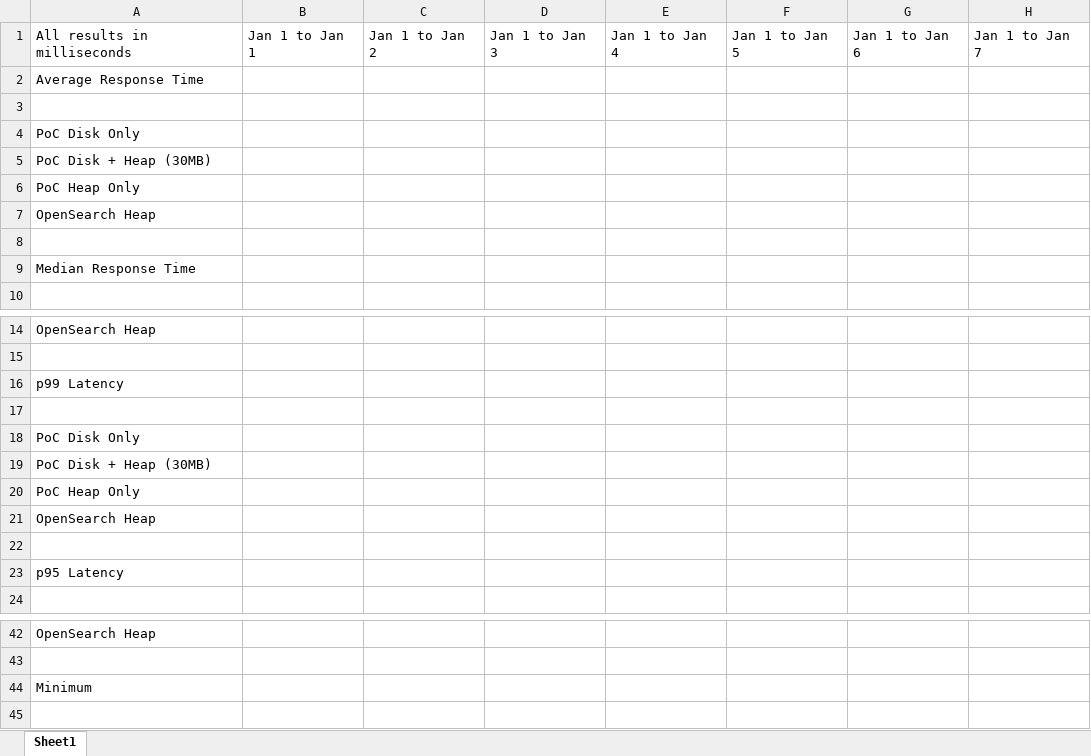
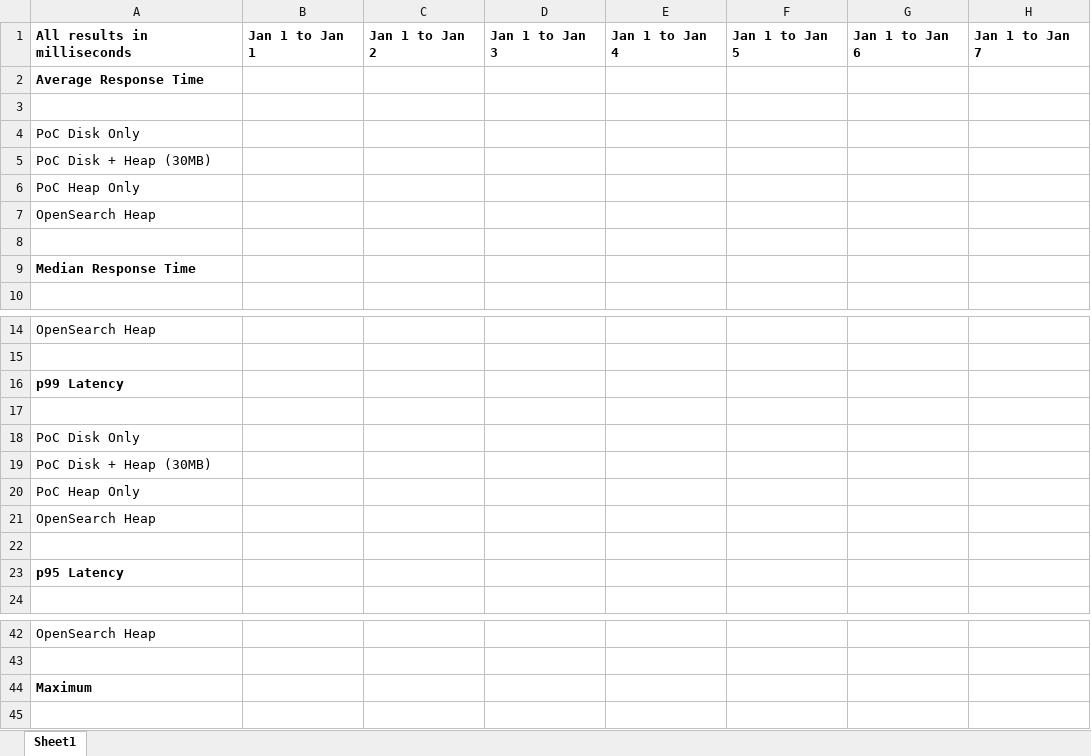
Before and after one commit to peteralfonsi/opensearch-benchmark-workloads, an Excel workbook: nyc_taxis/template.xlsx, sheet Sheet1, drawn as a sheet; only a part is shown, gaps mark what is left out; values as stored, in another font and other column widths than the file's, no borders; the diff covers the shown part only; the diff names each change by its address in the sheet, - before the commit and + after, or states it on an @@ line.

Commit message:
add support for full excel export

```diff
--- a/nyc_taxis/template.xlsx (sheet Sheet1)
+++ b/nyc_taxis/template.xlsx (sheet Sheet1)
-A1:H1 bold: off
+A1:H1 bold: on
-A2 bold: off
+A2 bold: on
-A9 bold: off
+A9 bold: on
-A16 bold: off
+A16 bold: on
-A23 bold: off
+A23 bold: on
-A44: Minimum
+A44: Maximum
-A44 bold: off
+A44 bold: on
```
Also changed, not shown: cell formats elsewhere in this sheet, 7 other files.
